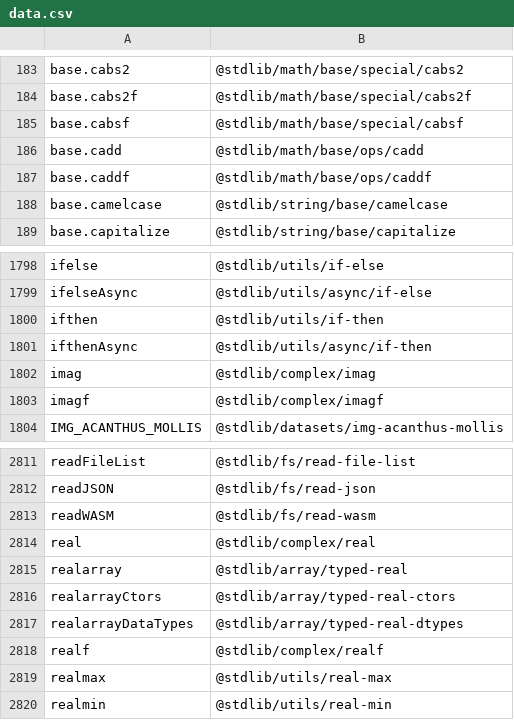
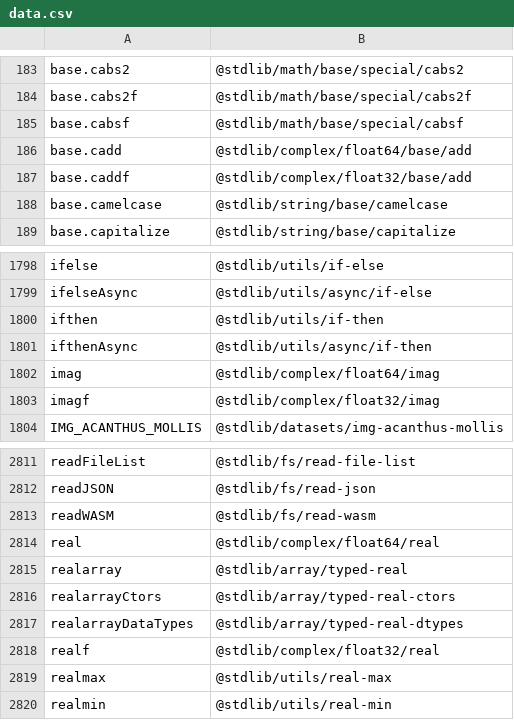
Before and after one commit to stdlib-js/namespace-alias2pkg, a CSV file: data/data.csv, drawn as a sheet; only a part is shown, gaps mark what is left out.

```diff
--- a/data/data.csv
+++ b/data/data.csv
@@ -185,4 +185,4 @@ base.cabs2f,"@stdlib/math/base/special/cabs2f"
 base.cabsf,"@stdlib/math/base/special/cabsf"
-base.cadd,"@stdlib/math/base/ops/cadd"
-base.caddf,"@stdlib/math/base/ops/caddf"
+base.cadd,"@stdlib/complex/float64/base/add"
+base.caddf,"@stdlib/complex/float32/base/add"
 base.camelcase,"@stdlib/string/base/camelcase"
@@ -1801,4 +1801,4 @@ ifthen,"@stdlib/utils/if-then"
 ifthenAsync,"@stdlib/utils/async/if-then"
-imag,"@stdlib/complex/imag"
-imagf,"@stdlib/complex/imagf"
+imag,"@stdlib/complex/float64/imag"
+imagf,"@stdlib/complex/float32/imag"
 IMG_ACANTHUS_MOLLIS,"@stdlib/datasets/img-acanthus-mollis"
@@ -2813,3 +2813,3 @@ readJSON,"@stdlib/fs/read-json"
 readWASM,"@stdlib/fs/read-wasm"
-real,"@stdlib/complex/real"
+real,"@stdlib/complex/float64/real"
 realarray,"@stdlib/array/typed-real"
@@ -2817,3 +2817,3 @@ realarrayCtors,"@stdlib/array/typed-real-ctors"
 realarrayDataTypes,"@stdlib/array/typed-real-dtypes"
-realf,"@stdlib/complex/realf"
+realf,"@stdlib/complex/float32/real"
 realmax,"@stdlib/utils/real-max"
```
Also changed, not shown: 4 other files.
